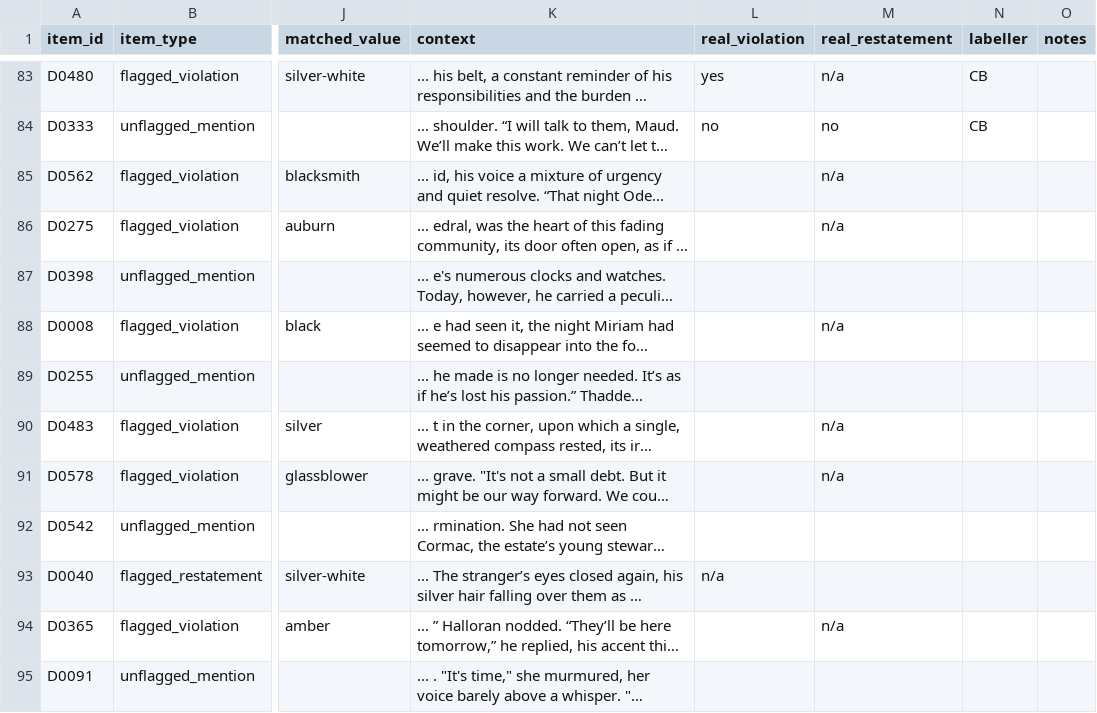
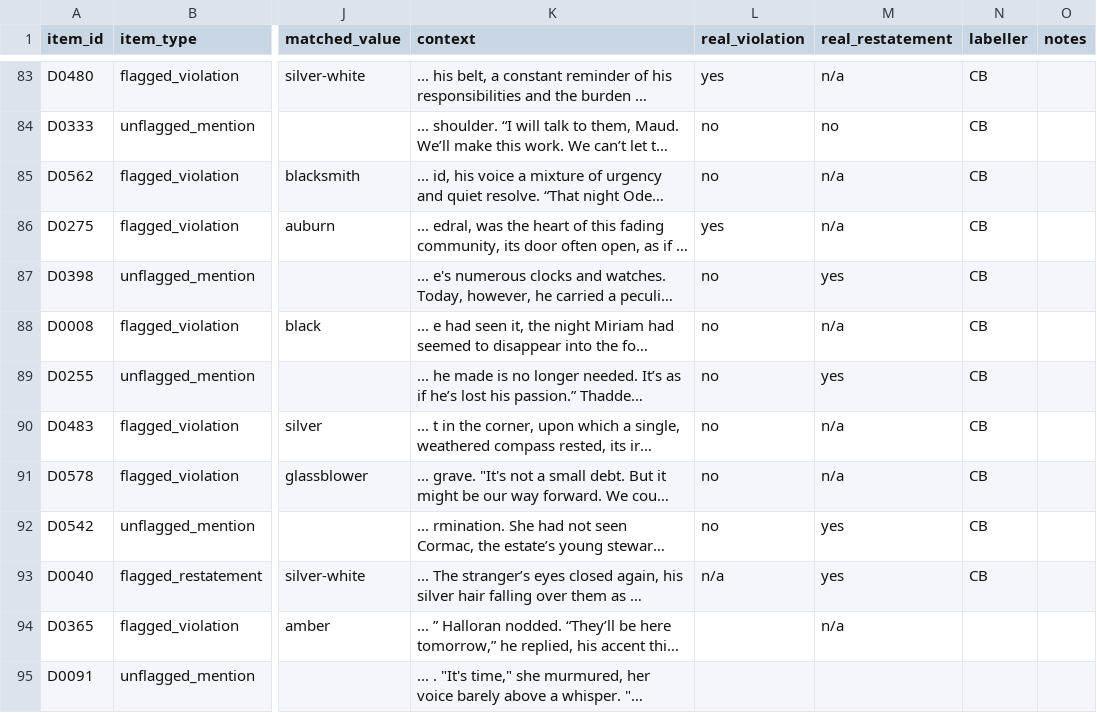
Before and after one commit to GIND123/Dynamic-Story-Graph, a CSV file: audit/detector/annotators/annotator_01.csv, drawn as a sheet; only a part is shown, gaps mark what is left out; long unchanged cells end in …; the diff names each change by its address in the sheet, - before the commit and + after, or states it on an @@ line.

Commit message:
Labels: annotator_01 detector 92/351, calculus 0/150 [skip ci]

```diff
--- a/audit/detector/annotators/annotator_01.csv
+++ b/audit/detector/annotators/annotator_01.csv
-L85 (real_violation): (empty)
+L85 (real_violation): no
-N85:N93 (labeller): (empty)
+N85:N93 (labeller): CB
-L86 (real_violation): (empty)
+L86 (real_violation): yes
-L87:L92 (real_violation): (empty)
+L87:L92 (real_violation): no
-M87 (real_restatement): (empty)
+M87 (real_restatement): yes
-M89 (real_restatement): (empty)
+M89 (real_restatement): yes
-M92:M93 (real_restatement): (empty)
+M92:M93 (real_restatement): yes
```
